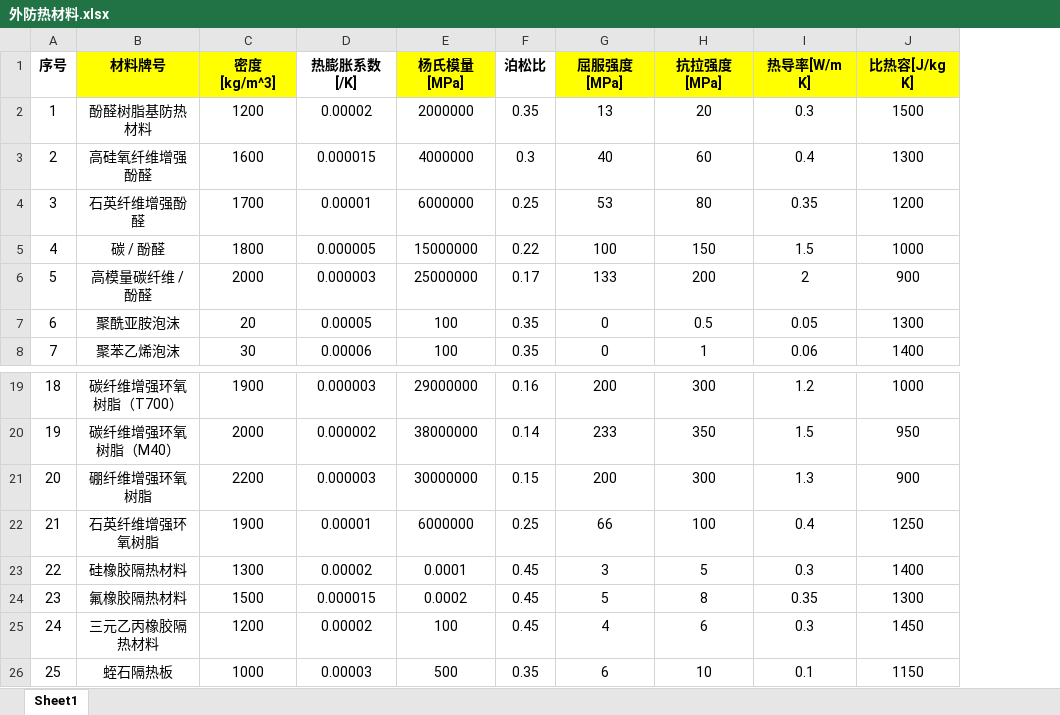
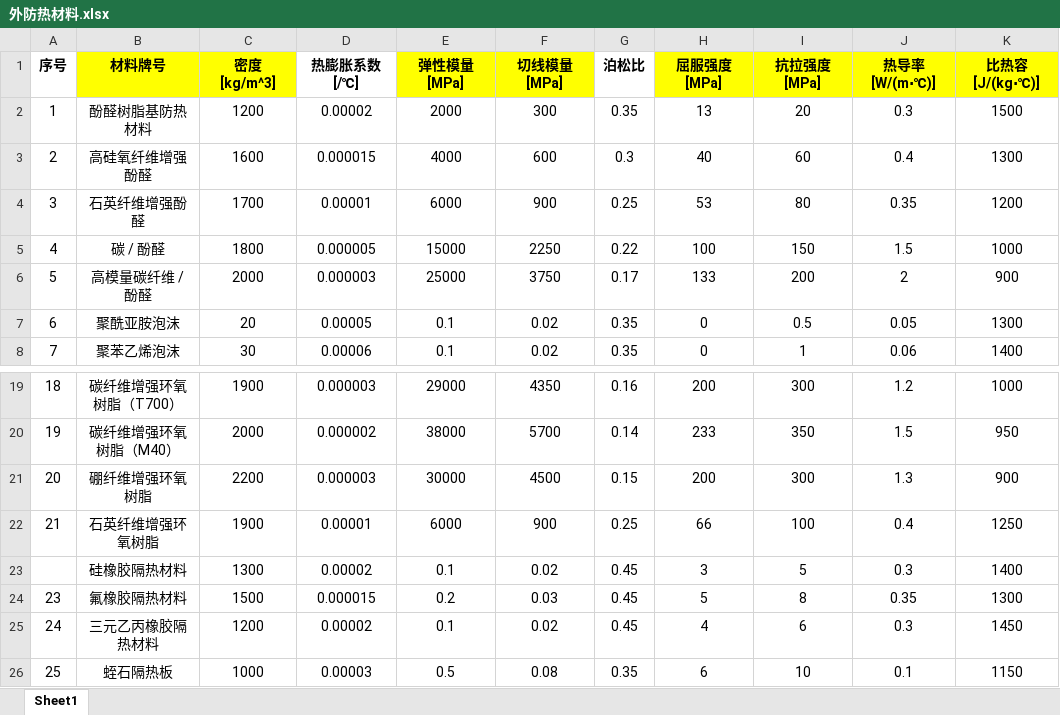
Before and after one commit to yuchengtong/GFApp, an Excel workbook: mainWidget/mainWidget/src/database/外防热材料.xlsx, sheet Sheet1, drawn as a sheet; only a part is shown, gaps mark what is left out; values as stored, in another font and other column widths than the file's, no borders; removed rows and columns are numbered as before the commit, all else as after; the diff names each change by its address in the sheet, - before the commit and + after, or states it on an @@ line.

```diff
--- a/mainWidget/mainWidget/src/database/外防热材料.xlsx (sheet Sheet1)
+++ b/mainWidget/mainWidget/src/database/外防热材料.xlsx (sheet Sheet1)
-column E (杨氏模量[MPa]), rows 2-8: 2000000 | 4000000 | 6000000 | 15000000 | 25000000 | 100 | 100; rows 19-26: 29000000 | 38000000 | 30000000 | 6000000 | 0.0001 | 0.0002 | 100 | 500
+column E (弹性模量[MPa]), rows 2-8: 2000 | 4000 | 6000 | 15000 | 25000 | 0.1 | 0.1; rows 19-26: 29000 | 38000 | 30000 | 6000 | 0.1 | 0.2 | 0.1 | 0.5
+column F (切线模量[MPa]), rows 2-8: 300 | 600 | 900 | 2250 | 3750 | 0.02 | 0.02; rows 19-26: 4350 | 5700 | 4500 | 900 | 0.02 | 0.03 | 0.02 | 0.08
-D1: 热膨胀系数[/K]
+D1: 热膨胀系数[/℃]
-J1: 热导率[W/m K]
+J1: 热导率[W/(m∙℃)]
-K1: 比热容[J/kg K]
+K1: 比热容[J/(kg∙℃)]
-A23 (序号): 22
+A23 (序号): (empty)
```
Also changed, not shown: mainWidget/mainWidget/src/database/推进剂材料.xlsx, 38 other files.
